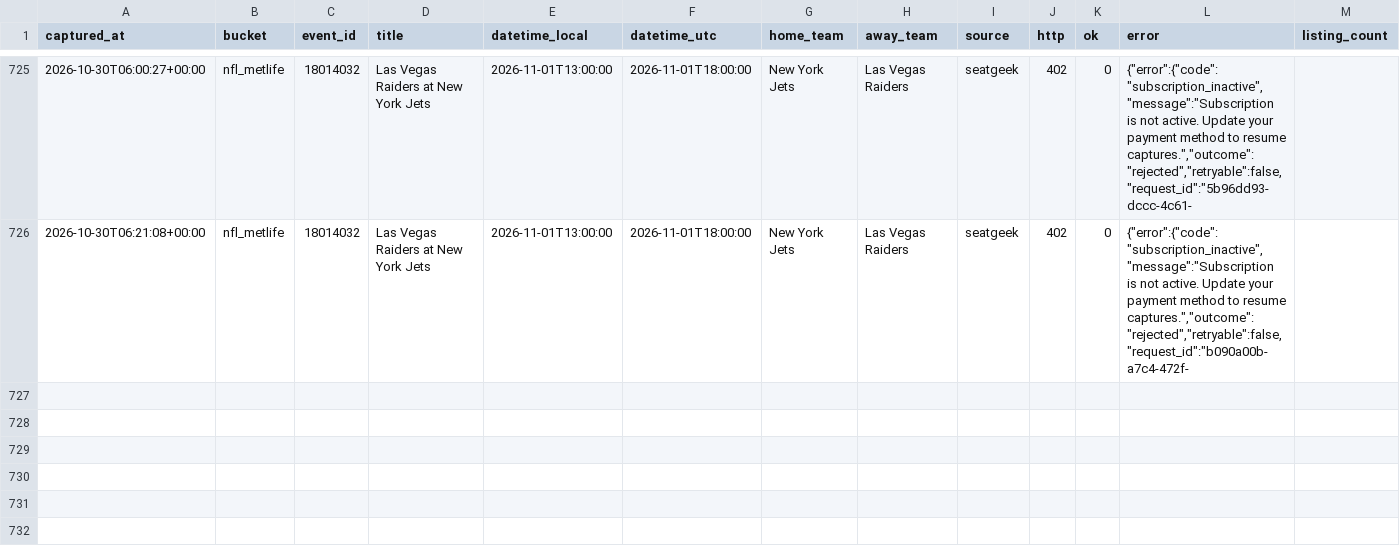
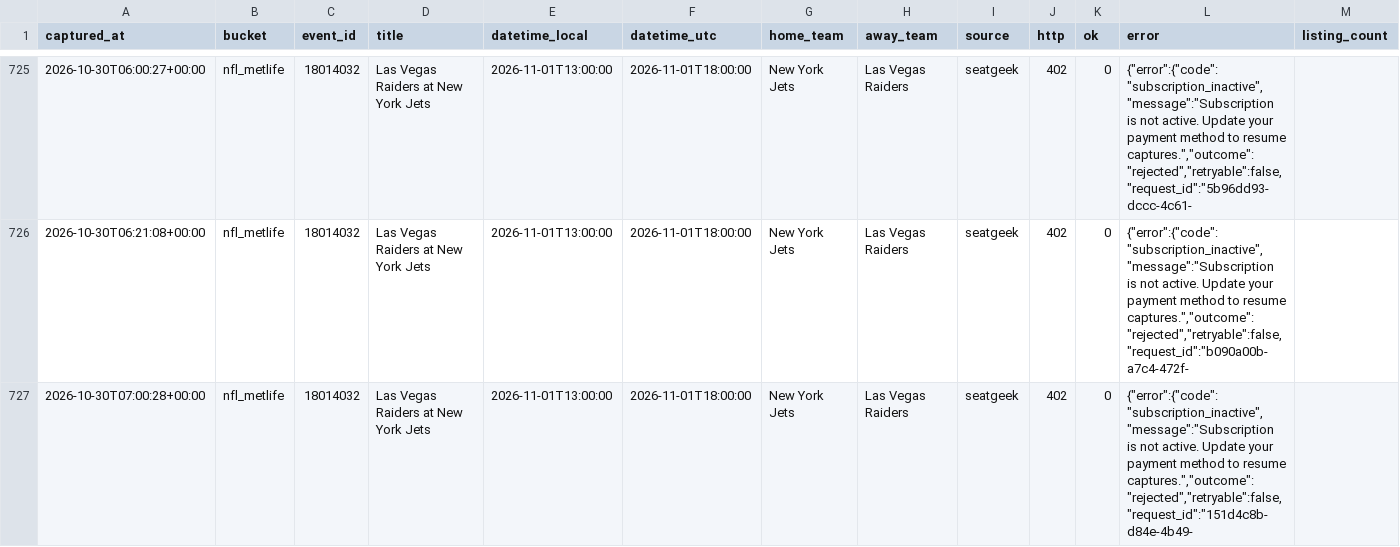
Before and after one commit to schwartzmichael36-create/pricing-october, a CSV file: data/captures.v2.csv, drawn as a sheet; only a part is shown, gaps mark what is left out; rows hold the shown columns only; the diff names each change by its address in the sheet, - before the commit and + after, or states it on an @@ line.

```diff
--- a/data/captures.v2.csv
+++ b/data/captures.v2.csv
+row 727: 2026-10-30T07:00:28+00:00 | nfl_metlife | 18014032 | Las Vegas Raiders at New York Jets | 2026-11-01T13:00:00 | 2026-11-01T18:00:00 | New York Jets | Las Vegas Raiders | seatgeek | 402 | 0 | {"error":{"code":"subscription_inactive","message":"Subscription is not active. Update your payment method to resume captures.","outcome":"rejected","retryable":false,"request_id":"151d4c8b-d84e-4b49-
```
Also changed, not shown: 2 other files.
